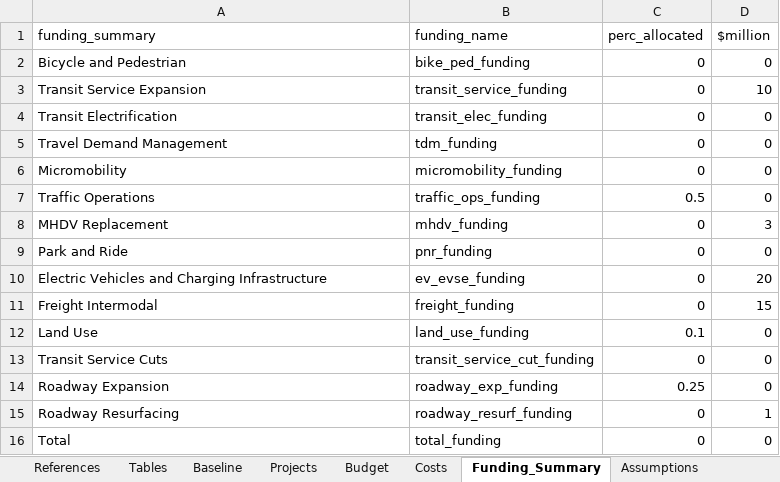
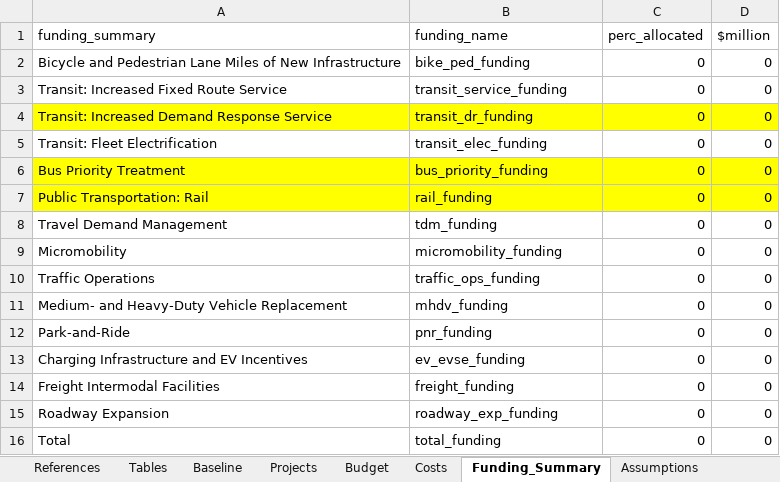
Before and after one commit to camsys/TEACART, an Excel workbook: data/2.User_Inputs.xlsx, sheet Funding_Summary, drawn as a sheet; values as stored, in another font and other column widths than the file's, no borders; removed rows and columns are numbered as before the commit, all else as after; the diff names each change by its address in the sheet, - before the commit and + after, or states it on an @@ line.

Commit message:
commented out land use and roadway resurfacing from budget, added rownames to funding table, some updates to units in user_inputs, text edits

```diff
--- a/data/2.User_Inputs.xlsx (sheet Funding_Summary)
+++ b/data/2.User_Inputs.xlsx (sheet Funding_Summary)
-A2 (funding_summary): Bicycle and Pedestrian
+A2 (funding_summary): Bicycle and Pedestrian Lane Miles of New Infrastructure
-A3 (funding_summary): Transit Service Expansion
+A3 (funding_summary): Transit: Increased Fixed Route Service
-D3 ($million): 10
+D3 ($million): 0
+row 4: Transit: Increased Demand Response Service | transit_dr_funding | 0 | 0
-A5 (funding_summary): Transit Electrification
+A5 (funding_summary): Transit: Fleet Electrification
+row 6: Bus Priority Treatment | bus_priority_funding | 0 | 0
+row 7: Public Transportation: Rail | rail_funding | 0 | 0
-C10 (perc_allocated): 0.5
+C10 (perc_allocated): 0
-A11 (funding_summary): MHDV Replacement
+A11 (funding_summary): Medium- and Heavy-Duty Vehicle Replacement
-D11 ($million): 3
+D11 ($million): 0
-A12 (funding_summary): Park and Ride
+A12 (funding_summary): Park-and-Ride
-A13 (funding_summary): Electric Vehicles and Charging Infrastructure
+A13 (funding_summary): Charging Infrastructure and EV Incentives
-D13 ($million): 20
+D13 ($million): 0
-row 11: Freight Intermodal | freight_funding | 0 | 15
-row 12: Land Use | land_use_funding | 0.1 | 0
-A14 (funding_summary): Transit Service Cuts
+A14 (funding_summary): Freight Intermodal Facilities
-B14 (funding_name): transit_service_cut_funding
+B14 (funding_name): freight_funding
-C15 (perc_allocated): 0.25
+C15 (perc_allocated): 0
-row 15: Roadway Resurfacing | roadway_resurf_funding | 0 | 1
```
Also changed, not shown: sheet Budget, sheet References, 1 other file.
